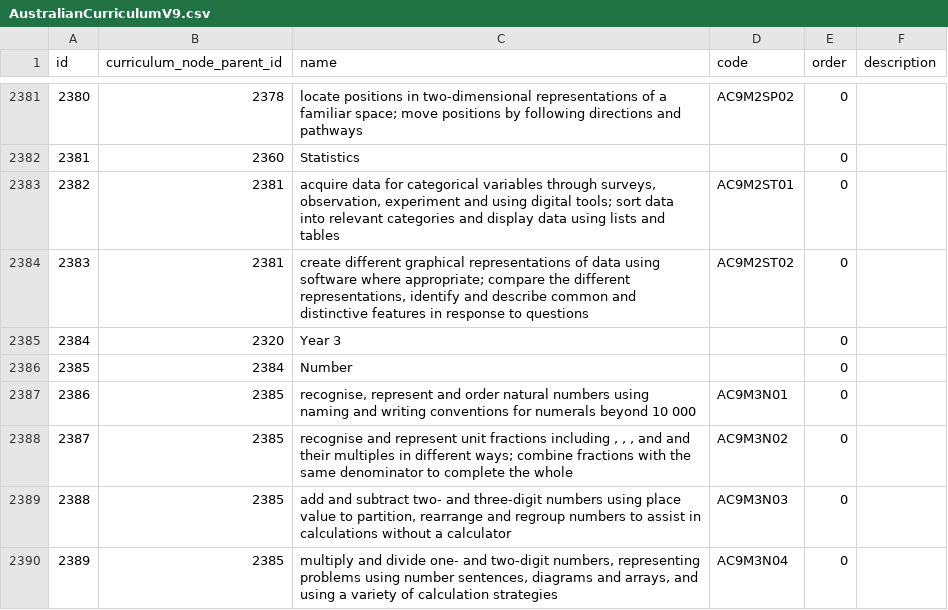
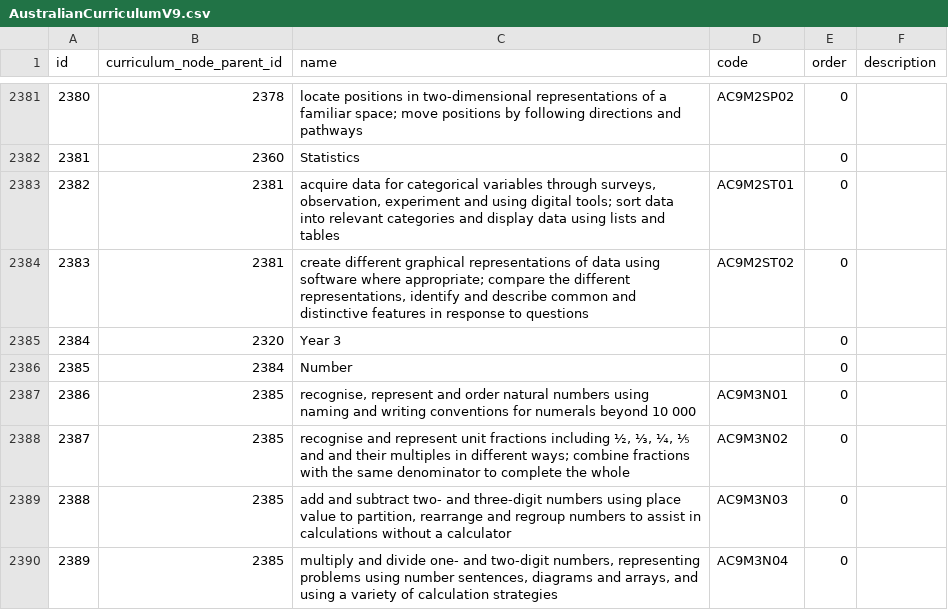
Before and after one commit to juliaattrevisan/schoolbox-api-docs, a CSV file: packages/AustralianCurriculumV9/AustralianCurriculumV9.csv, drawn as a sheet; only a part is shown, gaps mark what is left out.

Commit message:
Update AC9M3N02 curriculum node title to use Unicode fractions [SA-18350]

```diff
--- a/packages/AustralianCurriculumV9/AustralianCurriculumV9.csv
+++ b/packages/AustralianCurriculumV9/AustralianCurriculumV9.csv
@@ -2387,3 +2387,3 @@ id,curriculum_node_parent_id,name,code,order,description
 2386,2385,"recognise, represent and order natural numbers using naming and writing conventions for numerals beyond 10 000",AC9M3N01,0,
-2387,2385,"recognise and represent unit fractions including , , ,   and  and their multiples in different ways; combine fractions with the same denominator to complete the whole",AC9M3N02,0,
+2387,2385,"recognise and represent unit fractions including ½, ⅓, ¼, ⅕ and  and their multiples in different ways; combine fractions with the same denominator to complete the whole",AC9M3N02,0,
 2388,2385,"add and subtract two- and three-digit numbers using place value to partition, rearrange and regroup numbers to assist in calculations without a calculator",AC9M3N03,0,
```
Also changed, not shown: 1 other file.
